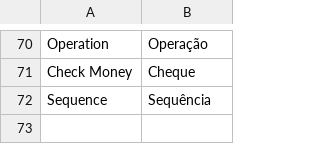
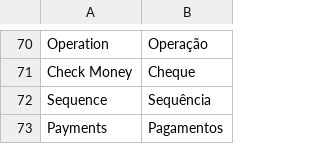
Before and after one commit to gamuzatech/tolucastore-magento, a CSV file: magento-lts-1.9.4.x/app/locale/pt_BR/Toluca_PDV.csv, drawn as a sheet; only a part is shown, gaps mark what is left out; the diff names each change by its address in the sheet, - before the commit and + after, or states it on an @@ line.

Commit message:
Atualizado modulo Toluca_PDV: adicionado informações de pagamento, frete e produtos no rascunho do caixa

```diff
--- a/magento-lts-1.9.4.x/app/locale/pt_BR/Toluca_PDV.csv
+++ b/magento-lts-1.9.4.x/app/locale/pt_BR/Toluca_PDV.csv
+row 73: Payments | Pagamentos
```
Also changed, not shown: 2 other files.
